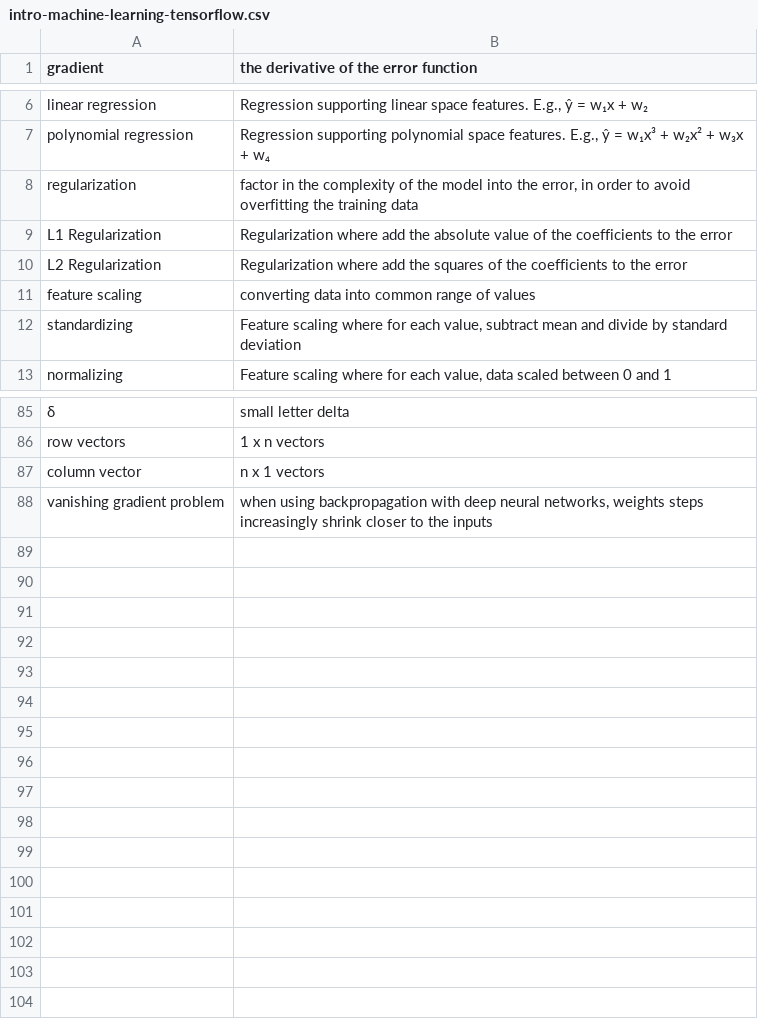
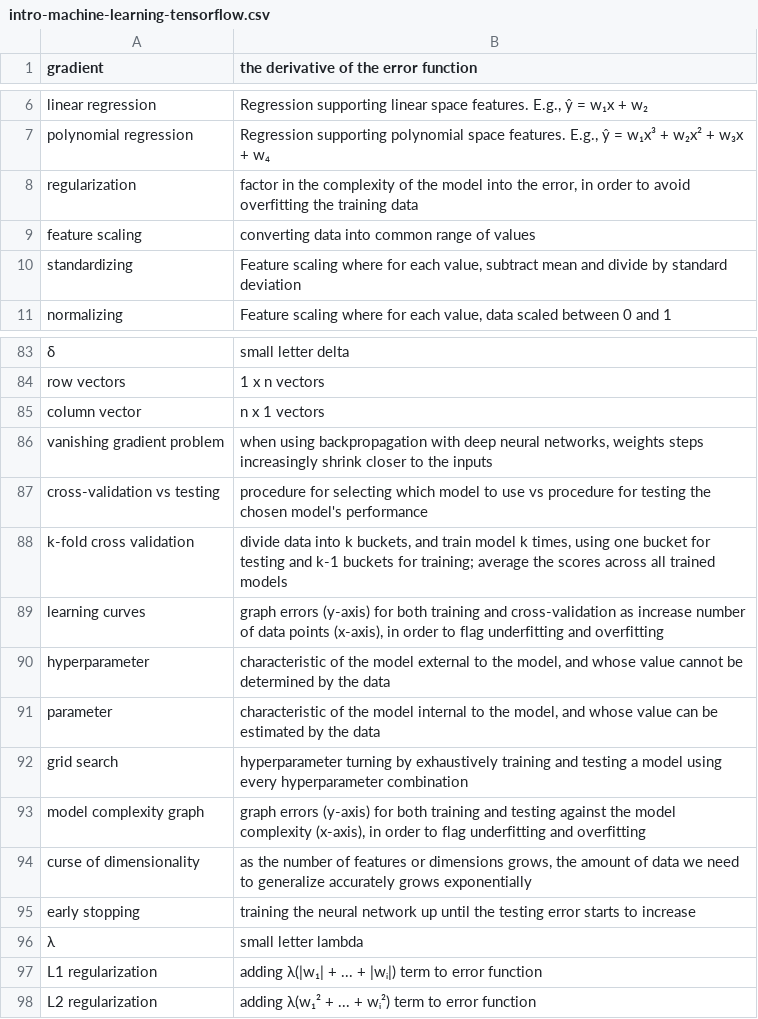
Before and after one commit to nilanshutwinkle/random-notes, a CSV file: flashcards/PD flashcards/Machine Learning flashcards/intro-machine-learning-tensorflow.csv, drawn as a sheet; only a part is shown, gaps mark what is left out; removed rows and columns are numbered as before the commit, all else as after; the diff names each change by its address in the sheet, - before the commit and + after, or states it on an @@ line.

Commit message:
training & tuning flashcards

```diff
--- a/flashcards/PD flashcards/Machine Learning flashcards/intro-machine-learning-tensorflow.csv
+++ b/flashcards/PD flashcards/Machine Learning flashcards/intro-machine-learning-tensorflow.csv
-row 9: L1 Regularization | Regularization where add the absolute value of the coefficients to the error
-row 10: L2 Regularization | Regularization where add the squares of the coefficients to the error
+row 87: cross-validation vs testing | procedure for selecting which model to use vs procedure for testing the chosen model's performance
+row 88: k-fold cross validation | divide data into k buckets, and train model k times, using one bucket for testing and k-1 buckets for training; average the scores across all trained models
+row 89: learning curves | graph errors (y-axis) for both training and cross-validation as increase number of data points (x-axis), in order to flag underfitting and overfitting
+row 90: hyperparameter | characteristic of the model external to the model, and whose value cannot be determined by the data
+row 91: parameter | characteristic of the model internal to the model, and whose value can be estimated by the data
+row 92: grid search | hyperparameter turning by exhaustively training and testing a model using every hyperparameter combination
+row 93: model complexity graph | graph errors (y-axis) for both training and testing against the model complexity (x-axis), in order to flag underfitting and overfitting
+row 94: curse of dimensionality | as the number of features or dimensions grows, the amount of data we need to generalize accurately grows exponentially
+row 95: early stopping | training the neural network up until the testing error starts to increase
+row 96: λ | small letter lambda
+row 97: L1 regularization | adding λ(|w₁| + ... + |wᵢ|) term to error function
+row 98: L2 regularization | adding λ(w₁² + ... + wᵢ²) term to error function
```
